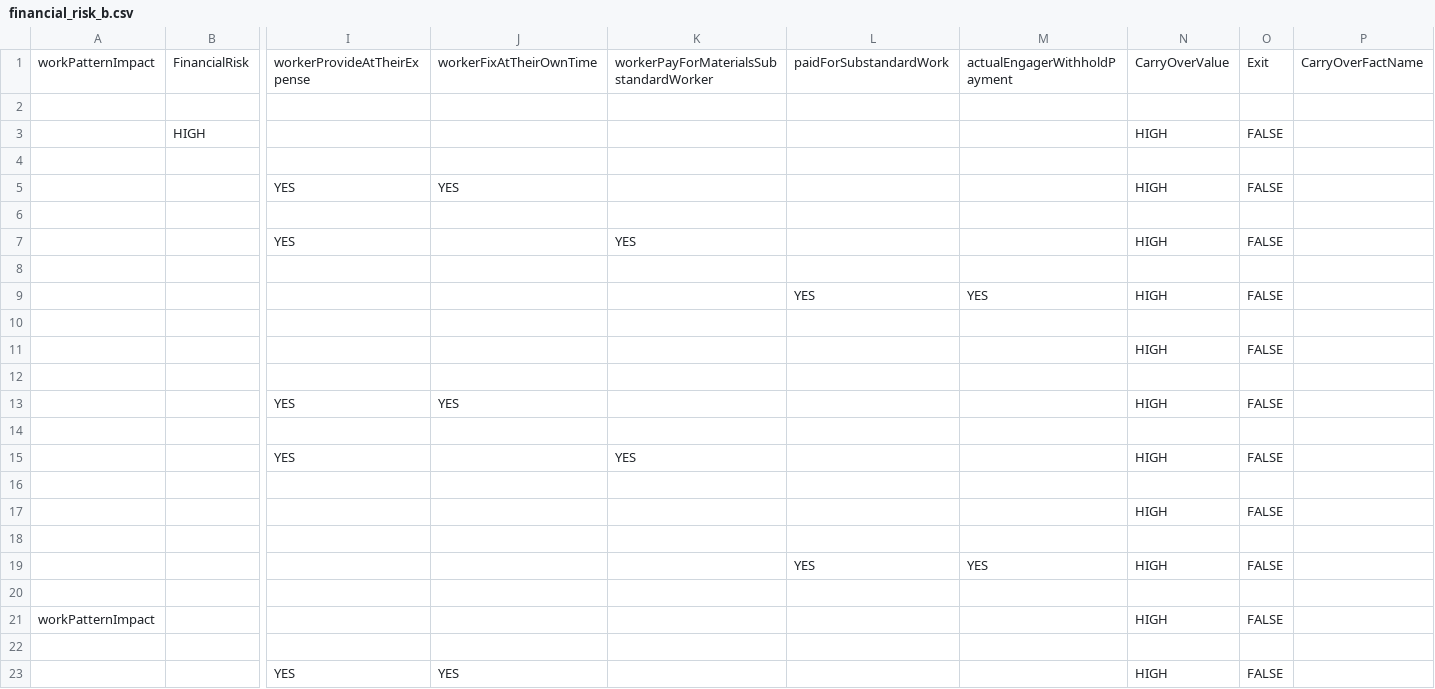
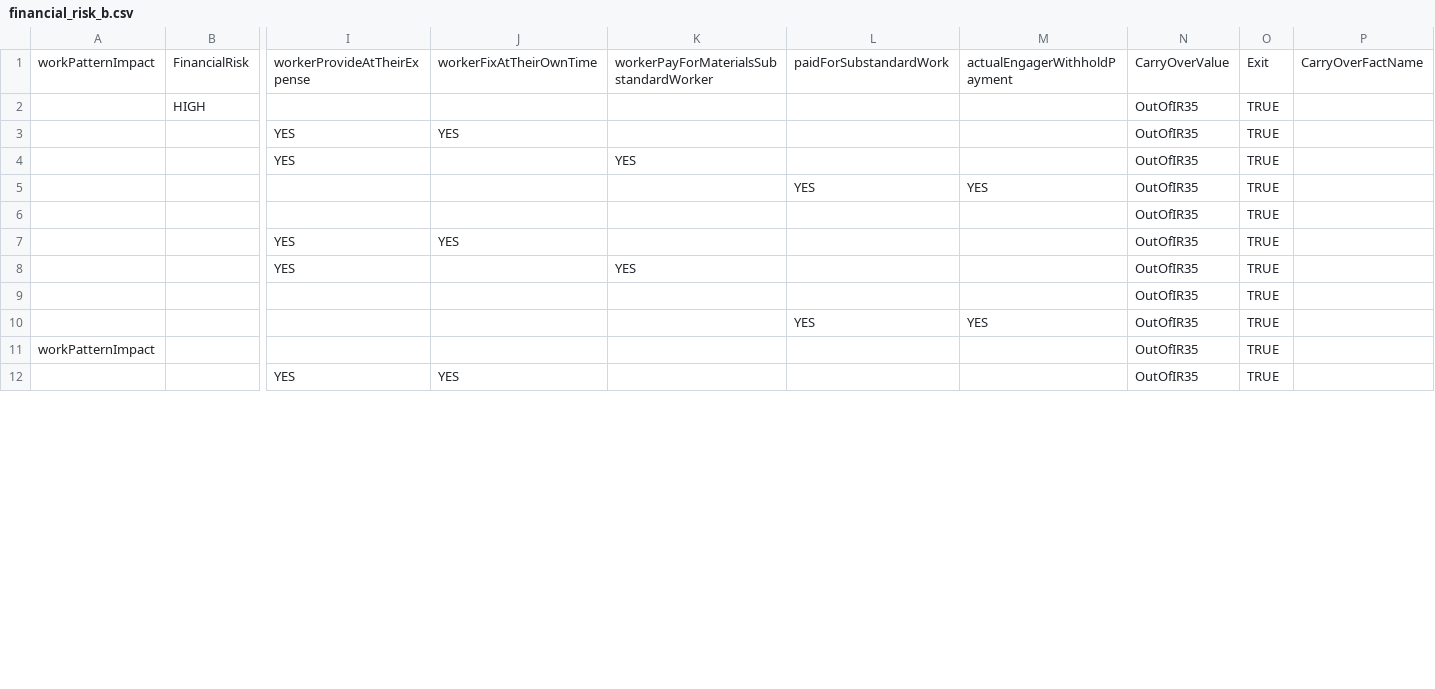
Before and after one commit to rajeshmr/off-payroll-decision, a CSV file: conf/tables/financial_risk_b.csv, drawn as a sheet; only a part is shown, gaps mark what is left out; removed rows and columns are numbered as before the commit, all else as after; rows hold the shown columns only; the diff covers the shown part only; the diff names each change by its address in the sheet, - before the commit and + after, or states it on an @@ line.

```diff
--- a/conf/tables/financial_risk_b.csv
+++ b/conf/tables/financial_risk_b.csv
-row 2: (empty)
+row 2:  | HIGH |  |  |  |  |  | OutOfIR35 | TRUE
-row 3:  | HIGH |  |  |  |  |  | HIGH | FALSE
-row 4: (empty)
-N3: HIGH
+N3: OutOfIR35
-O3: FALSE
+O3: TRUE
-row 6: (empty)
-N4: HIGH
+N4: OutOfIR35
-O4: FALSE
+O4: TRUE
-row 8: (empty)
-N5: HIGH
+N5: OutOfIR35
-O5: FALSE
+O5: TRUE
-row 10: (empty)
-N6: HIGH
+N6: OutOfIR35
-O6: FALSE
+O6: TRUE
-row 12: (empty)
-N7: HIGH
+N7: OutOfIR35
-O7: FALSE
+O7: TRUE
-row 14: (empty)
-N8: HIGH
+N8: OutOfIR35
-O8: FALSE
+O8: TRUE
-row 16: (empty)
-N9: HIGH
+N9: OutOfIR35
-O9: FALSE
+O9: TRUE
-row 18: (empty)
-N10: HIGH
+N10: OutOfIR35
-O10: FALSE
+O10: TRUE
-row 20: (empty)
-N11: HIGH
+N11: OutOfIR35
-O11: FALSE
+O11: TRUE
-row 22: (empty)
-N12: HIGH
+N12: OutOfIR35
-O12: FALSE
+O12: TRUE
```
Also changed, not shown: 33 removed rows and 18 edited cells elsewhere in this file, 5 other files.
